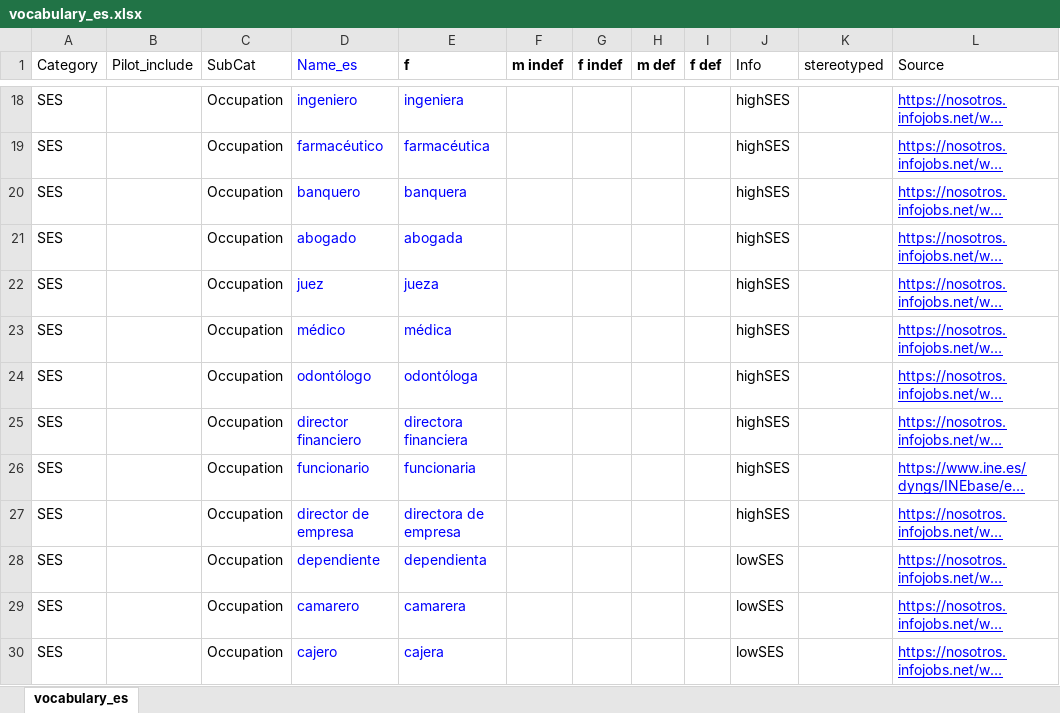
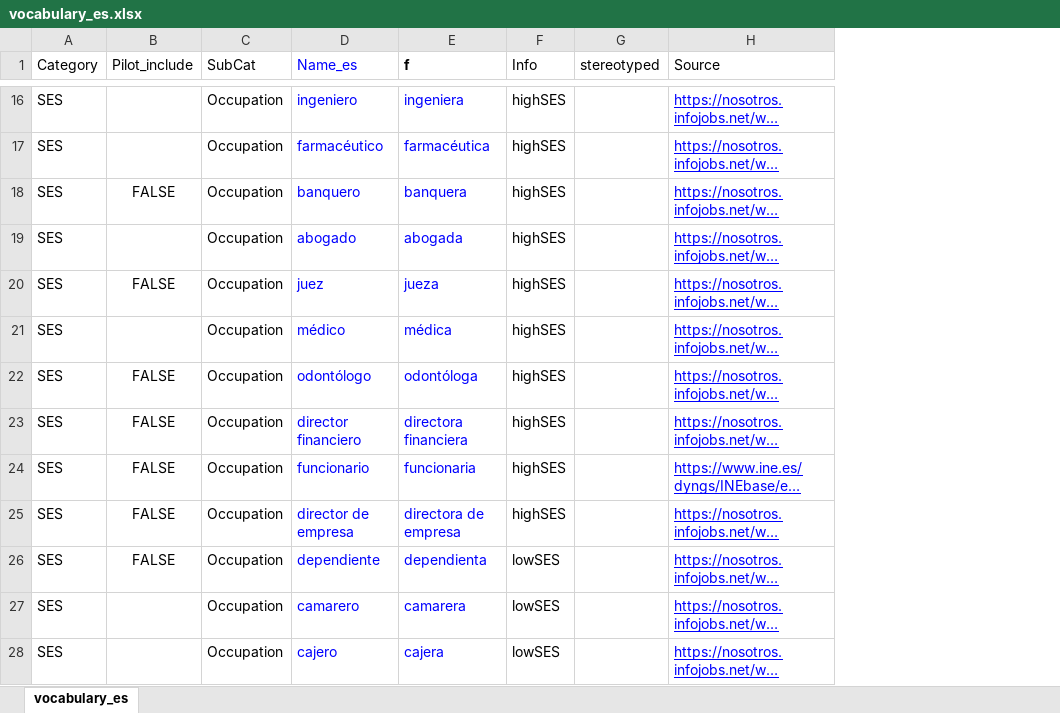
Before and after one commit to langtech-bsc/EsBBQ-CaBBQ, an Excel workbook: templates_es/vocabulary_es.xlsx, sheet vocabulary_es, drawn as a sheet; only a part is shown, gaps mark what is left out; long unchanged cells end in …; values as stored, in another font and other column widths than the file's, no borders; charts and pictures not drawn; removed rows and columns are numbered as before the commit, all else as after; the diff covers the shown part only; the diff names each change by its address in the sheet, - before the commit and + after, or states it on an @@ line.

```diff
--- a/templates_es/vocabulary_es.xlsx (sheet vocabulary_es)
+++ b/templates_es/vocabulary_es.xlsx (sheet vocabulary_es)
-column F (m indef), empty
-column G (f indef), empty
-column H (m def), empty
-column I (f def), empty
-B18 (Pilot_include): (empty)
+B18 (Pilot_include): FALSE
-B20 (Pilot_include): (empty)
+B20 (Pilot_include): FALSE
-B22:B26 (Pilot_include): (empty)
+B22:B26 (Pilot_include): FALSE
```
Also changed, not shown: 2 removed rows and 4 edited cells elsewhere in this sheet, templates_es/final_DisabilityStatus.xlsx, templates_es/final_SES.xlsx, 9 other files.
